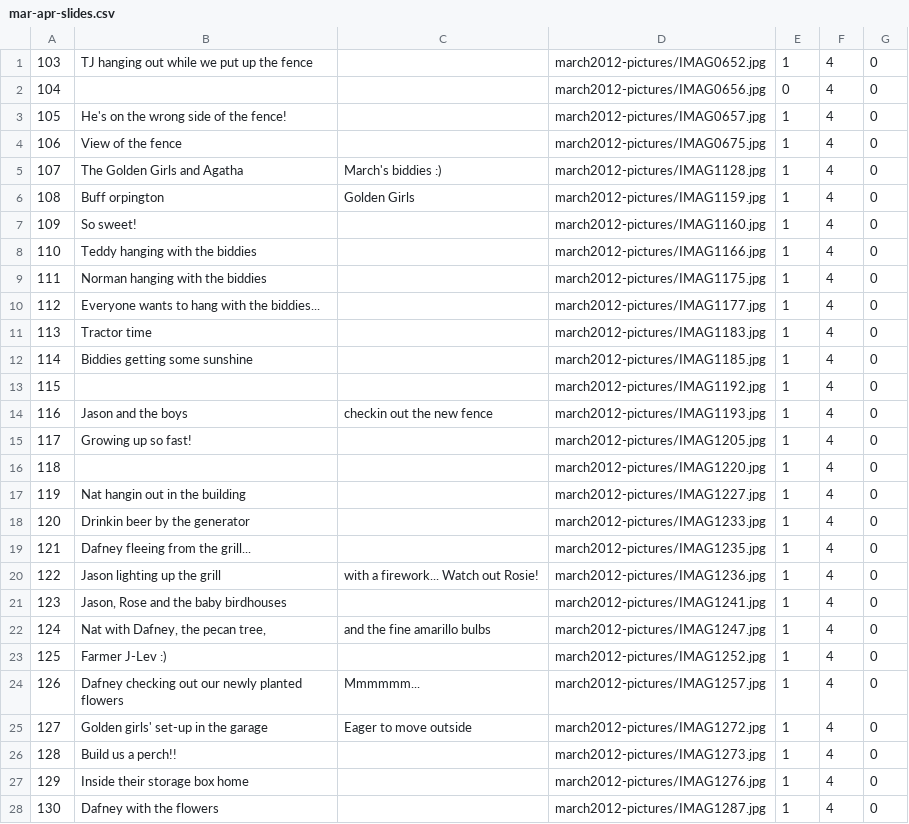
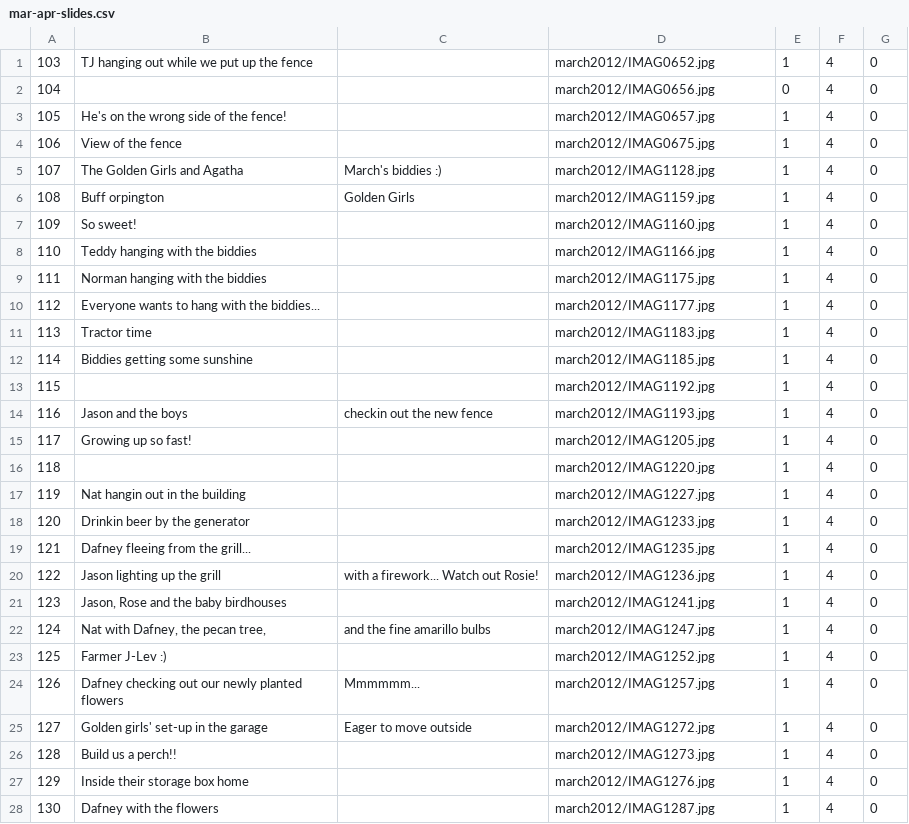
Before and after one commit to jasonlevinsohn/levsdelight3, a CSV file: mar-apr-slides.csv, drawn as a sheet; only a part is shown; the diff covers the shown part only.

Commit message:
forgot to remove -pictures text

```diff
--- a/mar-apr-slides.csv
+++ b/mar-apr-slides.csv
@@ -1,28 +1,28 @@
-"103";"TJ hanging out while we put up the fence";"";"march2012-pictures/IMAG0652.jpg";"1";"4";"0"
-"104";"";"";"march2012-pictures/IMAG0656.jpg";"0";"4";"0"
-"105";"He's on the wrong side of the fence!";"";"march2012-pictures/IMAG0657.jpg";"1";"4";"0"
-"106";"View of the fence";"";"march2012-pictures/IMAG0675.jpg";"1";"4";"0"
-"107";"The Golden Girls and Agatha";"March's biddies :)";"march2012-pictures/IMAG1128.jpg";"1";"4";"0"
-"108";"Buff orpington ";"Golden Girls";"march2012-pictures/IMAG1159.jpg";"1";"4";"0"
-"109";"So sweet!";"";"march2012-pictures/IMAG1160.jpg";"1";"4";"0"
-"110";"Teddy hanging with the biddies";"";"march2012-pictures/IMAG1166.jpg";"1";"4";"0"
-"111";"Norman hanging with the biddies";"";"march2012-pictures/IMAG1175.jpg";"1";"4";"0"
-"112";"Everyone wants to hang with the biddies...";"";"march2012-pictures/IMAG1177.jpg";"1";"4";"0"
-"113";"Tractor time";"";"march2012-pictures/IMAG1183.jpg";"1";"4";"0"
-"114";"Biddies getting some sunshine";"";"march2012-pictures/IMAG1185.jpg";"1";"4";"0"
-"115";"";"";"march2012-pictures/IMAG1192.jpg";"1";"4";"0"
-"116";"Jason and the boys";"checkin out the new fence";"march2012-pictures/IMAG1193.jpg";"1";"4";"0"
-"117";"Growing up so fast!";"";"march2012-pictures/IMAG1205.jpg";"1";"4";"0"
-"118";"";"";"march2012-pictures/IMAG1220.jpg";"1";"4";"0"
-"119";"Nat hangin out in the building";"";"march2012-pictures/IMAG1227.jpg";"1";"4";"0"
-"120";"Drinkin beer by the generator";"";"march2012-pictures/IMAG1233.jpg";"1";"4";"0"
-"121";"Dafney fleeing from the grill...";"";"march2012-pictures/IMAG1235.jpg";"1";"4";"0"
-"122";"Jason lighting up the grill";"with a firework...  Watch out Rosie!";"march2012-pictures/IMAG1236.jpg";"1";"4";"0"
-"123";"Jason, Rose and the baby birdhouses";"";"march2012-pictures/IMAG1241.jpg";"1";"4";"0"
-"124";"Nat with Dafney, the pecan tree,";"and the fine amarillo bulbs";"march2012-pictures/IMAG1247.jpg";"1";"4";"0"
-"125";"Farmer J-Lev :)";"";"march2012-pictures/IMAG1252.jpg";"1";"4";"0"
-"126";"Dafney checking out our newly planted flowers";"Mmmmmm...";"march2012-pictures/IMAG1257.jpg";"1";"4";"0"
-"127";"Golden girls' set-up in the garage";"Eager to move outside";"march2012-pictures/IMAG1272.jpg";"1";"4";"0"
-"128";"Build us a perch!!";"";"march2012-pictures/IMAG1273.jpg";"1";"4";"0"
-"129";"Inside their storage box home";"";"march2012-pictures/IMAG1276.jpg";"1";"4";"0"
-"130";"Dafney with the flowers";"";"march2012-pictures/IMAG1287.jpg";"1";"4";"0"
+"103";"TJ hanging out while we put up the fence";"";"march2012/IMAG0652.jpg";"1";"4";"0"
+"104";"";"";"march2012/IMAG0656.jpg";"0";"4";"0"
+"105";"He's on the wrong side of the fence!";"";"march2012/IMAG0657.jpg";"1";"4";"0"
+"106";"View of the fence";"";"march2012/IMAG0675.jpg";"1";"4";"0"
+"107";"The Golden Girls and Agatha";"March's biddies :)";"march2012/IMAG1128.jpg";"1";"4";"0"
+"108";"Buff orpington ";"Golden Girls";"march2012/IMAG1159.jpg";"1";"4";"0"
+"109";"So sweet!";"";"march2012/IMAG1160.jpg";"1";"4";"0"
+"110";"Teddy hanging with the biddies";"";"march2012/IMAG1166.jpg";"1";"4";"0"
+"111";"Norman hanging with the biddies";"";"march2012/IMAG1175.jpg";"1";"4";"0"
+"112";"Everyone wants to hang with the biddies...";"";"march2012/IMAG1177.jpg";"1";"4";"0"
+"113";"Tractor time";"";"march2012/IMAG1183.jpg";"1";"4";"0"
+"114";"Biddies getting some sunshine";"";"march2012/IMAG1185.jpg";"1";"4";"0"
+"115";"";"";"march2012/IMAG1192.jpg";"1";"4";"0"
+"116";"Jason and the boys";"checkin out the new fence";"march2012/IMAG1193.jpg";"1";"4";"0"
+"117";"Growing up so fast!";"";"march2012/IMAG1205.jpg";"1";"4";"0"
+"118";"";"";"march2012/IMAG1220.jpg";"1";"4";"0"
+"119";"Nat hangin out in the building";"";"march2012/IMAG1227.jpg";"1";"4";"0"
+"120";"Drinkin beer by the generator";"";"march2012/IMAG1233.jpg";"1";"4";"0"
+"121";"Dafney fleeing from the grill...";"";"march2012/IMAG1235.jpg";"1";"4";"0"
+"122";"Jason lighting up the grill";"with a firework...  Watch out Rosie!";"march2012/IMAG1236.jpg";"1";"4";"0"
+"123";"Jason, Rose and the baby birdhouses";"";"march2012/IMAG1241.jpg";"1";"4";"0"
+"124";"Nat with Dafney, the pecan tree,";"and the fine amarillo bulbs";"march2012/IMAG1247.jpg";"1";"4";"0"
+"125";"Farmer J-Lev :)";"";"march2012/IMAG1252.jpg";"1";"4";"0"
+"126";"Dafney checking out our newly planted flowers";"Mmmmmm...";"march2012/IMAG1257.jpg";"1";"4";"0"
+"127";"Golden girls' set-up in the garage";"Eager to move outside";"march2012/IMAG1272.jpg";"1";"4";"0"
+"128";"Build us a perch!!";"";"march2012/IMAG1273.jpg";"1";"4";"0"
+"129";"Inside their storage box home";"";"march2012/IMAG1276.jpg";"1";"4";"0"
+"130";"Dafney with the flowers";"";"march2012/IMAG1287.jpg";"1";"4";"0"
```
Also changed, not shown: 33 edited cells elsewhere in this file, 1 other file.
